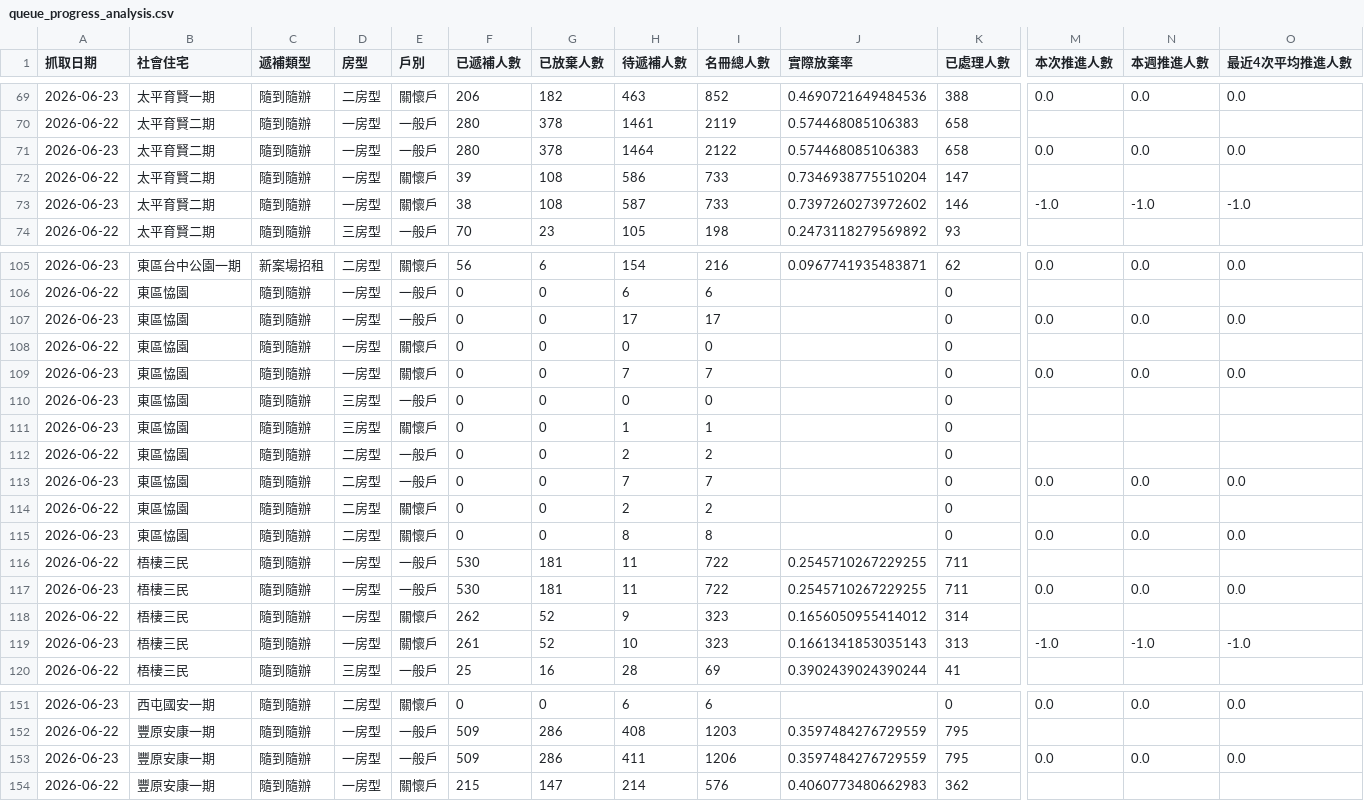
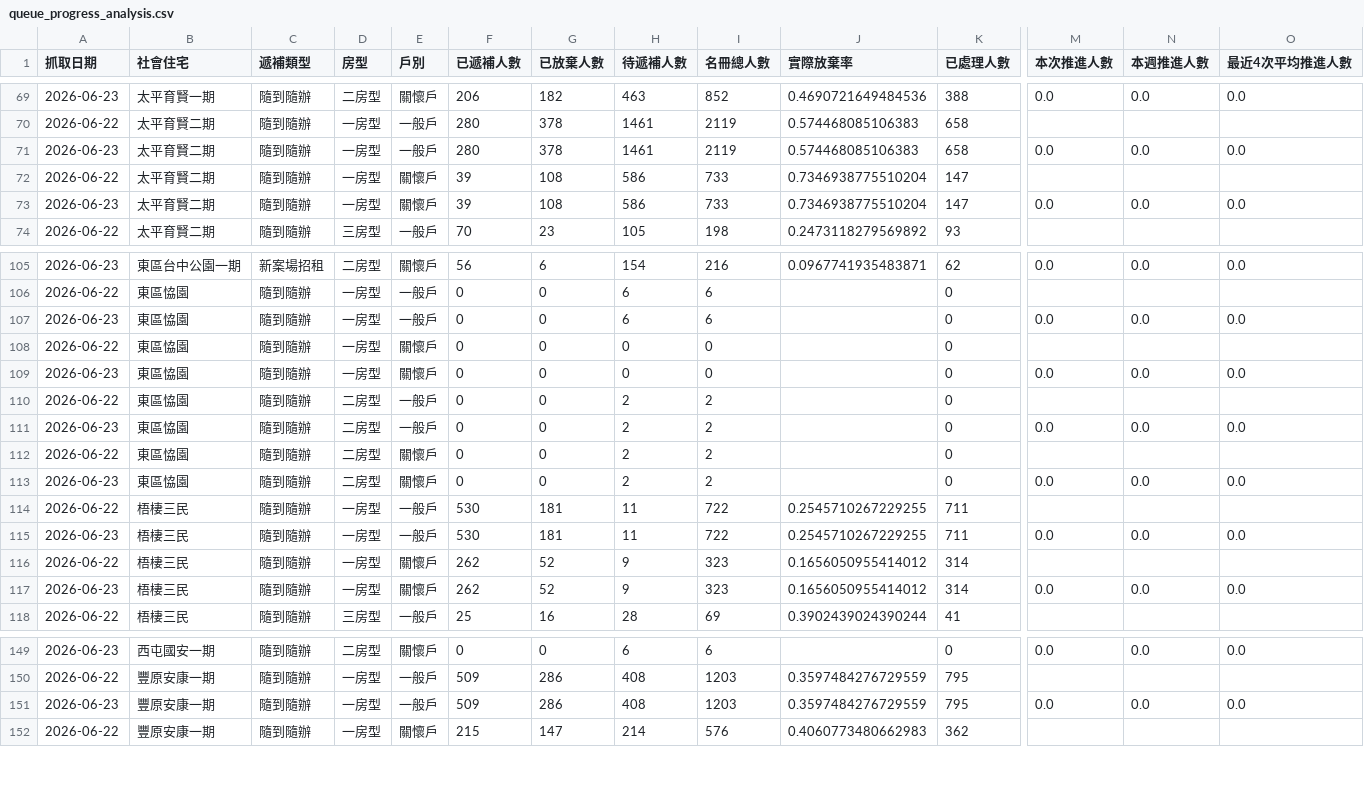
Before and after one commit to abula56/social_housing_tracker, a CSV file: queue_progress_analysis.csv, drawn as a sheet; only a part is shown, gaps mark what is left out; removed rows and columns are numbered as before the commit, all else as after; rows hold the shown columns only; the diff covers the shown part only; the diff names each change by its address in the sheet, - before the commit and + after, or states it on an @@ line.

```diff
--- a/queue_progress_analysis.csv
+++ b/queue_progress_analysis.csv
-H71 (待遞補人數): 1464
+H71 (待遞補人數): 1461
-I71 (名冊總人數): 2122
+I71 (名冊總人數): 2119
-F73 (已遞補人數): 38
+F73 (已遞補人數): 39
-H73 (待遞補人數): 587
+H73 (待遞補人數): 586
-J73 (實際放棄率): 0.7397260273972602
+J73 (實際放棄率): 0.7346938775510204
-K73 (已處理人數): 146
+K73 (已處理人數): 147
-M73 (本次推進人數): -1.0
+M73 (本次推進人數): 0.0
-N73 (本週推進人數): -1.0
+N73 (本週推進人數): 0.0
-O73 (最近4次平均推進人數): -1.0
+O73 (最近4次平均推進人數): 0.0
-H107 (待遞補人數): 17
+H107 (待遞補人數): 6
-I107 (名冊總人數): 17
+I107 (名冊總人數): 6
-H109 (待遞補人數): 7
+H109 (待遞補人數): 0
-I109 (名冊總人數): 7
+I109 (名冊總人數): 0
-row 110: 2026-06-23 | 東區恊園 | 隨到隨辦 | 三房型 | 一般戶 | 0 | 0 | 0 | 0 |  | 0
-row 111: 2026-06-23 | 東區恊園 | 隨到隨辦 | 三房型 | 關懷戶 | 0 | 0 | 1 | 1 |  | 0
-H111 (待遞補人數): 7
+H111 (待遞補人數): 2
-I111 (名冊總人數): 7
+I111 (名冊總人數): 2
-H113 (待遞補人數): 8
+H113 (待遞補人數): 2
-I113 (名冊總人數): 8
+I113 (名冊總人數): 2
-F117 (已遞補人數): 261
+F117 (已遞補人數): 262
-H117 (待遞補人數): 10
+H117 (待遞補人數): 9
-J117 (實際放棄率): 0.1661341853035143
+J117 (實際放棄率): 0.1656050955414012
-K117 (已處理人數): 313
+K117 (已處理人數): 314
-M117 (本次推進人數): -1.0
+M117 (本次推進人數): 0.0
-N117 (本週推進人數): -1.0
+N117 (本週推進人數): 0.0
-O117 (最近4次平均推進人數): -1.0
+O117 (最近4次平均推進人數): 0.0
-H151 (待遞補人數): 411
+H151 (待遞補人數): 408
-I151 (名冊總人數): 1206
+I151 (名冊總人數): 1203
```
Also changed, not shown: 85 edited cells elsewhere in this file, detail_queue_stats.csv, project_links.csv, 2 other files.
